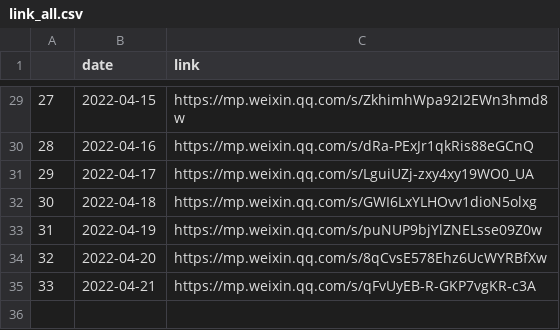
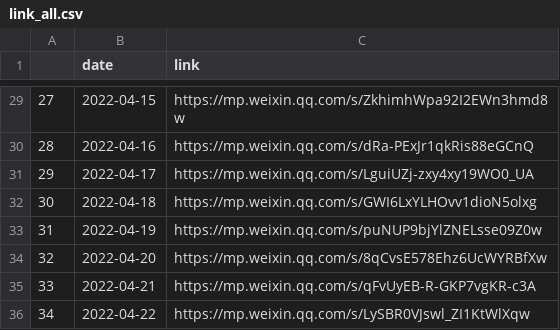
Before and after one commit to Jayzhaowj/codebook, a CSV file: covid/link_all.csv, drawn as a sheet; only a part is shown, gaps mark what is left out.

```diff
--- a/covid/link_all.csv
+++ b/covid/link_all.csv
@@ -35 +35,2 @@
 33,2022-04-21,https://mp.weixin.qq.com/s/qFvUyEB-R-GKP7vgKR-c3A
+34,2022-04-22,https://mp.weixin.qq.com/s/LySBR0VJswl_ZI1KtWlXqw
```
Also changed, not shown: covid/covid_19_total_case_links.csv, 1 other file.
